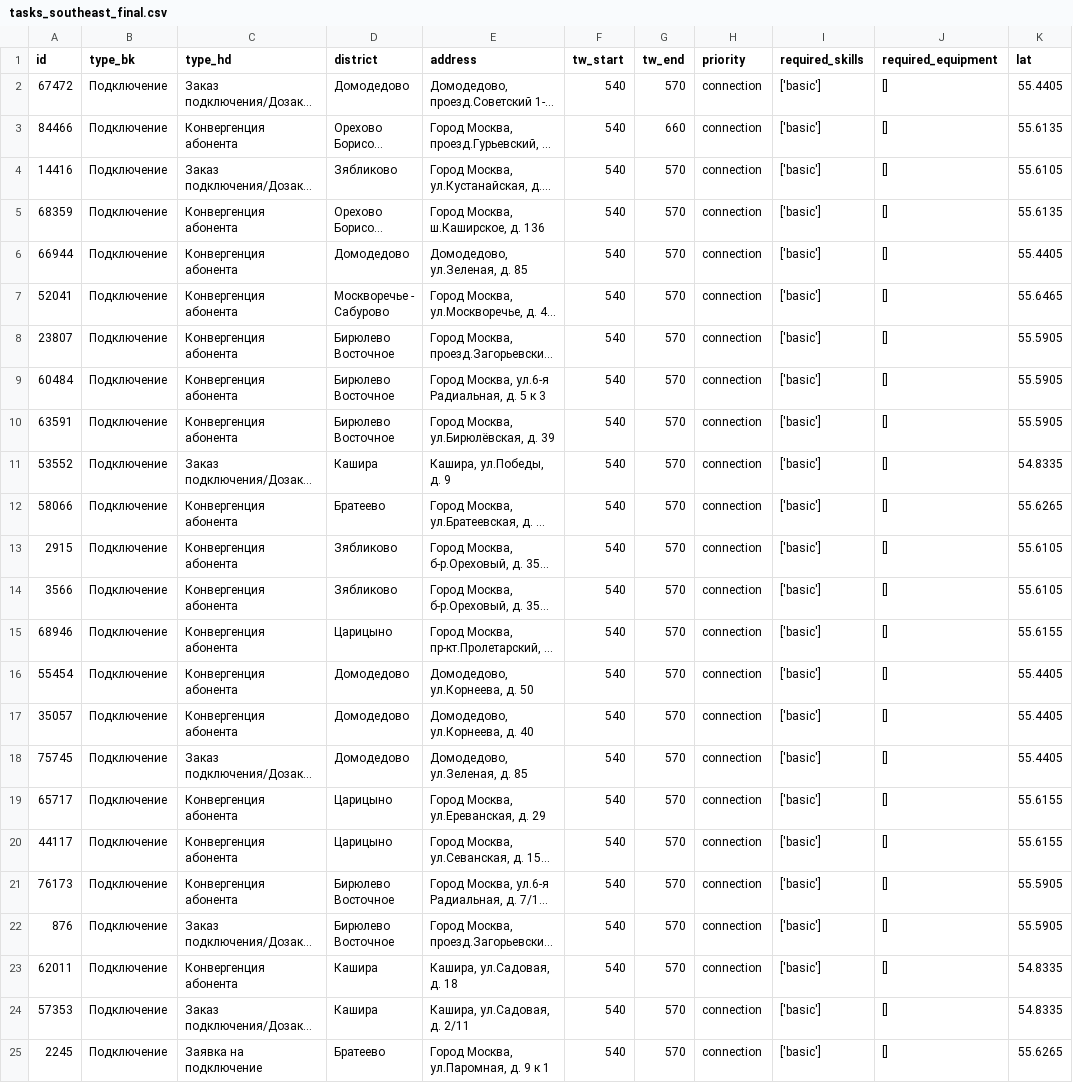
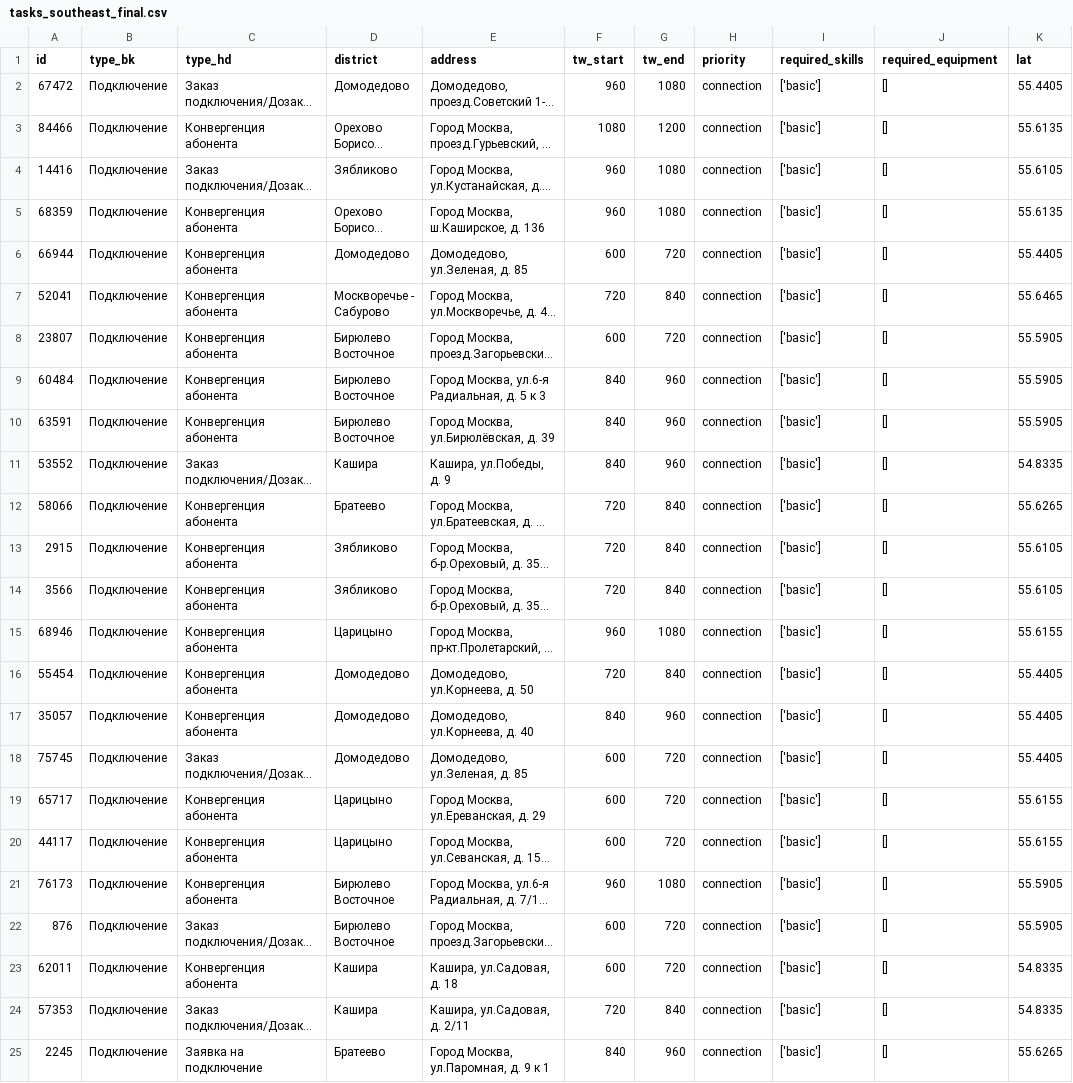
Before and after one commit to kr0uch/beeline-plan-tasks, a CSV file: data/processed/tasks_southeast_final.csv, drawn as a sheet; only a part is shown; long unchanged cells end in …; the diff covers the shown part only; the diff names each change by its address in the sheet, - before the commit and + after, or states it on an @@ line.

```diff
--- a/data/processed/tasks_southeast_final.csv
+++ b/data/processed/tasks_southeast_final.csv
-F2 (tw_start): 540
+F2 (tw_start): 960
-G2 (tw_end): 570
+G2 (tw_end): 1080
-F3 (tw_start): 540
+F3 (tw_start): 1080
-G3 (tw_end): 660
+G3 (tw_end): 1200
-F4:F5 (tw_start): 540
+F4:F5 (tw_start): 960
-G4:G5 (tw_end): 570
+G4:G5 (tw_end): 1080
-F6 (tw_start): 540
+F6 (tw_start): 600
-G6 (tw_end): 570
+G6 (tw_end): 720
-F7 (tw_start): 540
+F7 (tw_start): 720
-G7 (tw_end): 570
+G7 (tw_end): 840
-F8 (tw_start): 540
+F8 (tw_start): 600
-G8 (tw_end): 570
+G8 (tw_end): 720
-F9:F11 (tw_start): 540
+F9:F11 (tw_start): 840
-G9:G11 (tw_end): 570
+G9:G11 (tw_end): 960
-F12:F14 (tw_start): 540
+F12:F14 (tw_start): 720
-G12:G14 (tw_end): 570
+G12:G14 (tw_end): 840
-F15 (tw_start): 540
+F15 (tw_start): 960
-G15 (tw_end): 570
+G15 (tw_end): 1080
-F16 (tw_start): 540
+F16 (tw_start): 720
-G16 (tw_end): 570
+G16 (tw_end): 840
-F17 (tw_start): 540
+F17 (tw_start): 840
-G17 (tw_end): 570
+G17 (tw_end): 960
-F18:F20 (tw_start): 540
+F18:F20 (tw_start): 600
-G18:G20 (tw_end): 570
+G18:G20 (tw_end): 720
-F21 (tw_start): 540
+F21 (tw_start): 960
-G21 (tw_end): 570
+G21 (tw_end): 1080
-F22:F23 (tw_start): 540
+F22:F23 (tw_start): 600
-G22:G23 (tw_end): 570
+G22:G23 (tw_end): 720
-F24 (tw_start): 540
+F24 (tw_start): 720
-G24 (tw_end): 570
+G24 (tw_end): 840
-F25 (tw_start): 540
+F25 (tw_start): 840
-G25 (tw_end): 570
+G25 (tw_end): 960
```
Also changed, not shown: 107 edited cells elsewhere in this file, data/processed/tasks_southcenter_final.csv, data/processed/tasks_vostok_final.csv, 6 other files.
